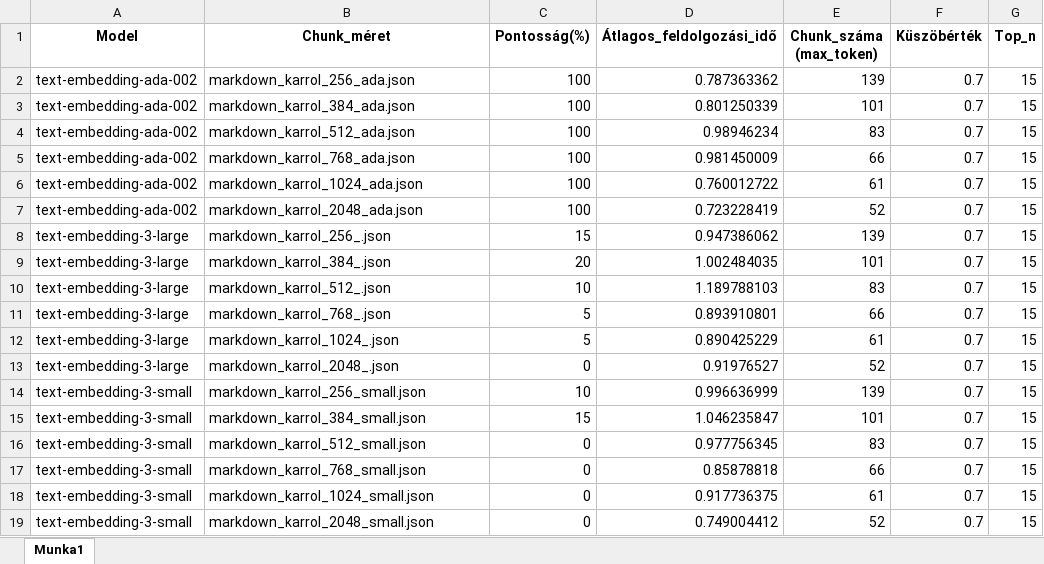
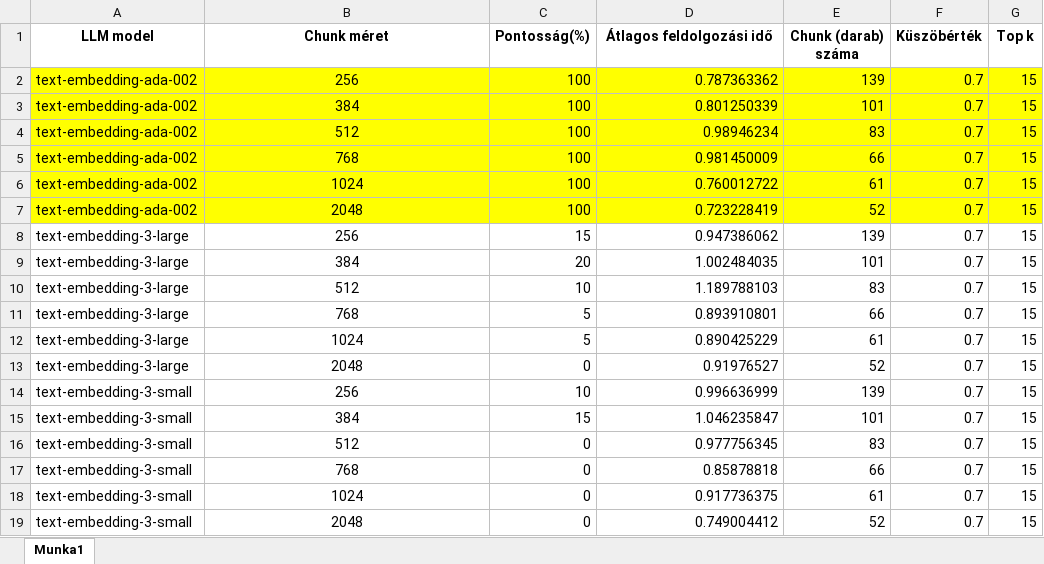
Before and after one commit to kriszta99/flask-chatbot, an Excel workbook: chunkSizeTesting/results_embeding_model_0_7_threshold_topk_15.xlsx, sheet Munka1, drawn as a sheet; values as stored, in another font and other column widths than the file's, no borders; the diff names each change by its address in the sheet, - before the commit and + after, or states it on an @@ line.

```diff
--- a/chunkSizeTesting/results_embeding_model_0_7_threshold_topk_15.xlsx (sheet Munka1)
+++ b/chunkSizeTesting/results_embeding_model_0_7_threshold_topk_15.xlsx (sheet Munka1)
-A1: Model
+A1: LLM model
-B1: Chunk_méret
+B1: Chunk méret
-D1: Átlagos_feldolgozási_idő
+D1: Átlagos feldolgozási idő
-E1: Chunk_száma (max_token)
+E1: Chunk (darab) száma
-G1: Top_n
+G1: Top k
-A2:G7 fill: none
+A2:G7 fill: #FFFF00
-B2 (Chunk méret): markdown_karrol_256_ada.json
+B2 (Chunk méret): 256
-B2:B19 alignment: left
+B2:B19 alignment: center
-B3 (Chunk méret): markdown_karrol_384_ada.json
+B3 (Chunk méret): 384
-B4 (Chunk méret): markdown_karrol_512_ada.json
+B4 (Chunk méret): 512
-B5 (Chunk méret): markdown_karrol_768_ada.json
+B5 (Chunk méret): 768
-B6 (Chunk méret): markdown_karrol_1024_ada.json
+B6 (Chunk méret): 1024
-B7 (Chunk méret): markdown_karrol_2048_ada.json
+B7 (Chunk méret): 2048
-B8 (Chunk méret): markdown_karrol_256_.json
+B8 (Chunk méret): 256
-B9 (Chunk méret): markdown_karrol_384_.json
+B9 (Chunk méret): 384
-B10 (Chunk méret): markdown_karrol_512_.json
+B10 (Chunk méret): 512
-B11 (Chunk méret): markdown_karrol_768_.json
+B11 (Chunk méret): 768
-B12 (Chunk méret): markdown_karrol_1024_.json
+B12 (Chunk méret): 1024
-B13 (Chunk méret): markdown_karrol_2048_.json
+B13 (Chunk méret): 2048
-B14 (Chunk méret): markdown_karrol_256_small.json
+B14 (Chunk méret): 256
-B15 (Chunk méret): markdown_karrol_384_small.json
+B15 (Chunk méret): 384
-B16 (Chunk méret): markdown_karrol_512_small.json
+B16 (Chunk méret): 512
-B17 (Chunk méret): markdown_karrol_768_small.json
+B17 (Chunk méret): 768
-B18 (Chunk méret): markdown_karrol_1024_small.json
+B18 (Chunk méret): 1024
-B19 (Chunk méret): markdown_karrol_2048_small.json
+B19 (Chunk méret): 2048
```
Also changed, not shown: chunkSizeTesting/results_ada_0_85_threshold_topk_10.xlsx, chunkSizeTesting/results_embeding_model_0_67_threshold.xlsx, 5 other files.
